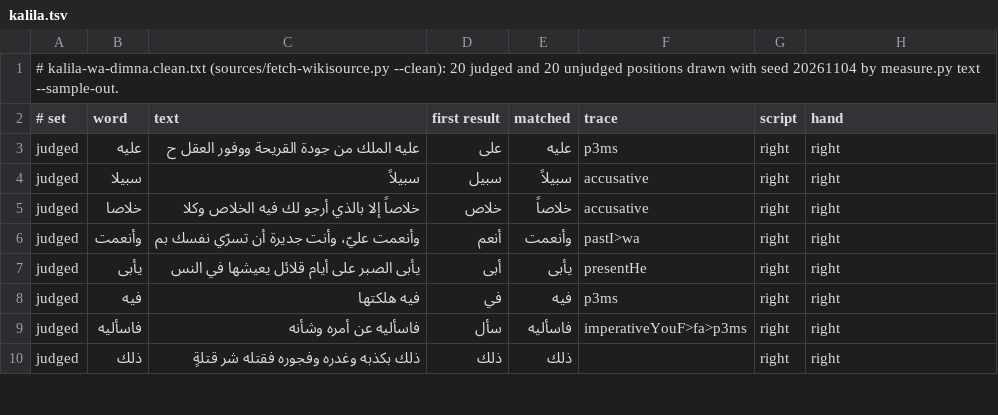
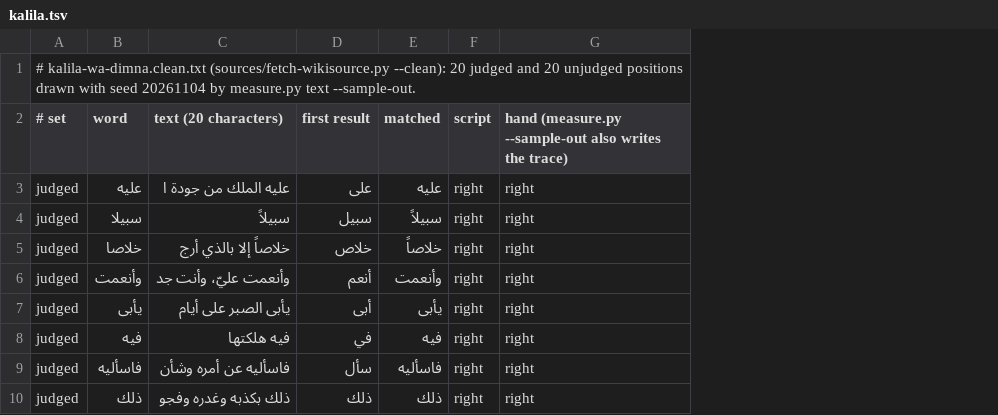
Before and after one commit to bee-san/hoshidicts, a TSV file: languages/ar/sources/hand/kalila.tsv, drawn as a sheet; only a part is shown; removed rows and columns are numbered as before the commit, all else as after; the diff names each change by its address in the sheet, - before the commit and + after, or states it on an @@ line.

```diff
--- a/languages/ar/sources/hand/kalila.tsv
+++ b/languages/ar/sources/hand/kalila.tsv
-column C (text), rows 3-10: عليه الملك من جودة القريحة ووفور العقل ح | سبيلاً | خلاصاً إلا بالذي أرجو لك فيه الخلاص وكلا | وأنعمت عليّ، وأنت جديرة أن تسرّي نفسك بم | يأبى الصبر على أيام قلائل يعيشها في النس | فيه هلكتها | فاسأليه عن أمره وشأنه | ذلك بكذبه وغدره وفجوره فقتله شر قتلةٍ
+column C (text (20 characters)), rows 3-10: عليه الملك من جودة ا | سبيلاً | خلاصاً إلا بالذي أرج | وأنعمت عليّ، وأنت جد | يأبى الصبر على أيام | فيه هلكتها | فاسأليه عن أمره وشأن | ذلك بكذبه وغدره وفجو
-column F (trace), rows 3-9: p3ms | accusative | accusative | pastI>wa | presentHe | p3ms | imperativeYouF>fa>p3ms
-G2: hand
+G2: hand (measure.py --sample-out also writes the trace)
```
Also changed, not shown: languages/ar/sources/hand/nazarat.tsv, languages/ar/sources/hand/tatoeba.tsv, 9 other files.
